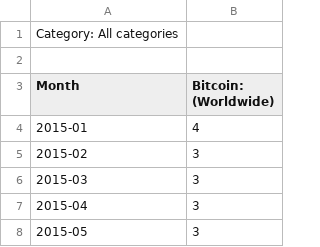
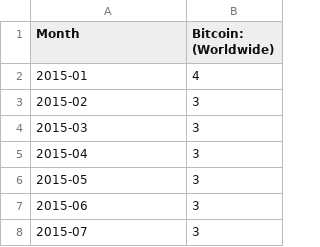
Before and after one commit to sathmikaDev/FYP, a CSV file: Datasetsv2/google_trneds_btc.csv, drawn as a sheet; only a part is shown; the shorter side is filled out with more unchanged rows; the diff names each change by its address in the sheet, - before the commit and + after, or states it on an @@ line.

```diff
--- a/Datasetsv2/google_trneds_btc.csv
+++ b/Datasetsv2/google_trneds_btc.csv
-row 1: Category: All categories
-row 2: (empty)
```
Also changed, not shown: 12 other files.
